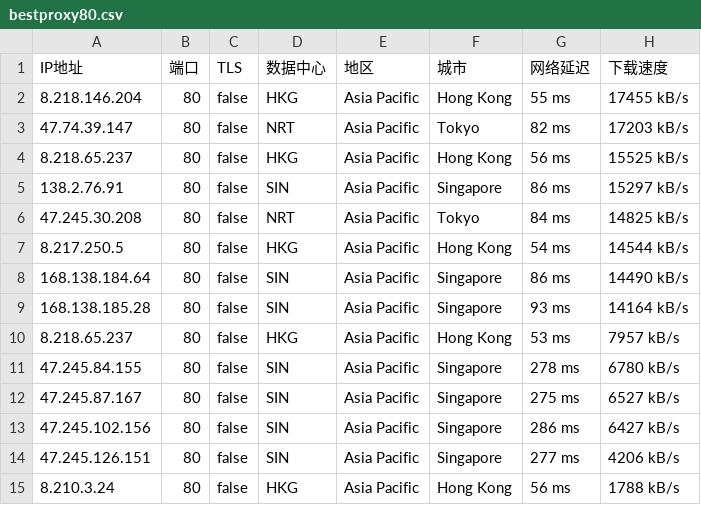
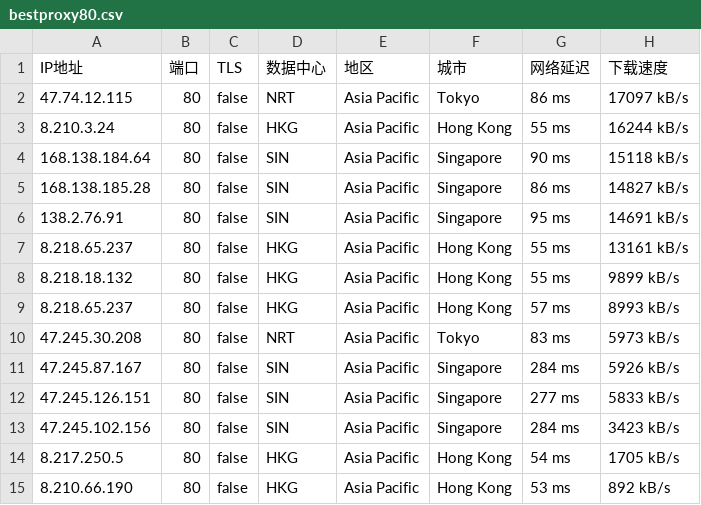
Before and after one commit to greycc2021/iptools, a CSV file: iptest/bestproxy80.csv, drawn as a sheet.

```diff
--- a/iptest/bestproxy80.csv
+++ b/iptest/bestproxy80.csv
@@ -1,15 +1,15 @@
 IP地址,端口,TLS,数据中心,地区,城市,网络延迟,下载速度
-8.218.146.204,80,false,HKG,Asia Pacific,Hong Kong,55 ms,17455 kB/s
-47.74.39.147,80,false,NRT,Asia Pacific,Tokyo,82 ms,17203 kB/s
-8.218.65.237,80,false,HKG,Asia Pacific,Hong Kong,56 ms,15525 kB/s
-138.2.76.91,80,false,SIN,Asia Pacific,Singapore,86 ms,15297 kB/s
-47.245.30.208,80,false,NRT,Asia Pacific,Tokyo,84 ms,14825 kB/s
-8.217.250.5,80,false,HKG,Asia Pacific,Hong Kong,54 ms,14544 kB/s
-168.138.184.64,80,false,SIN,Asia Pacific,Singapore,86 ms,14490 kB/s
-168.138.185.28,80,false,SIN,Asia Pacific,Singapore,93 ms,14164 kB/s
-8.218.65.237,80,false,HKG,Asia Pacific,Hong Kong,53 ms,7957 kB/s
-47.245.84.155,80,false,SIN,Asia Pacific,Singapore,278 ms,6780 kB/s
-47.245.87.167,80,false,SIN,Asia Pacific,Singapore,275 ms,6527 kB/s
-47.245.102.156,80,false,SIN,Asia Pacific,Singapore,286 ms,6427 kB/s
-47.245.126.151,80,false,SIN,Asia Pacific,Singapore,277 ms,4206 kB/s
-8.210.3.24,80,false,HKG,Asia Pacific,Hong Kong,56 ms,1788 kB/s
+47.74.12.115,80,false,NRT,Asia Pacific,Tokyo,86 ms,17097 kB/s
+8.210.3.24,80,false,HKG,Asia Pacific,Hong Kong,55 ms,16244 kB/s
+168.138.184.64,80,false,SIN,Asia Pacific,Singapore,90 ms,15118 kB/s
+168.138.185.28,80,false,SIN,Asia Pacific,Singapore,86 ms,14827 kB/s
+138.2.76.91,80,false,SIN,Asia Pacific,Singapore,95 ms,14691 kB/s
+8.218.65.237,80,false,HKG,Asia Pacific,Hong Kong,55 ms,13161 kB/s
+8.218.18.132,80,false,HKG,Asia Pacific,Hong Kong,55 ms,9899 kB/s
+8.218.65.237,80,false,HKG,Asia Pacific,Hong Kong,57 ms,8993 kB/s
+47.245.30.208,80,false,NRT,Asia Pacific,Tokyo,83 ms,5973 kB/s
+47.245.87.167,80,false,SIN,Asia Pacific,Singapore,284 ms,5926 kB/s
+47.245.126.151,80,false,SIN,Asia Pacific,Singapore,277 ms,5833 kB/s
+47.245.102.156,80,false,SIN,Asia Pacific,Singapore,284 ms,3423 kB/s
+8.217.250.5,80,false,HKG,Asia Pacific,Hong Kong,54 ms,1705 kB/s
+8.210.66.190,80,false,HKG,Asia Pacific,Hong Kong,53 ms,892 kB/s
```
Also changed, not shown: 3 other files.
